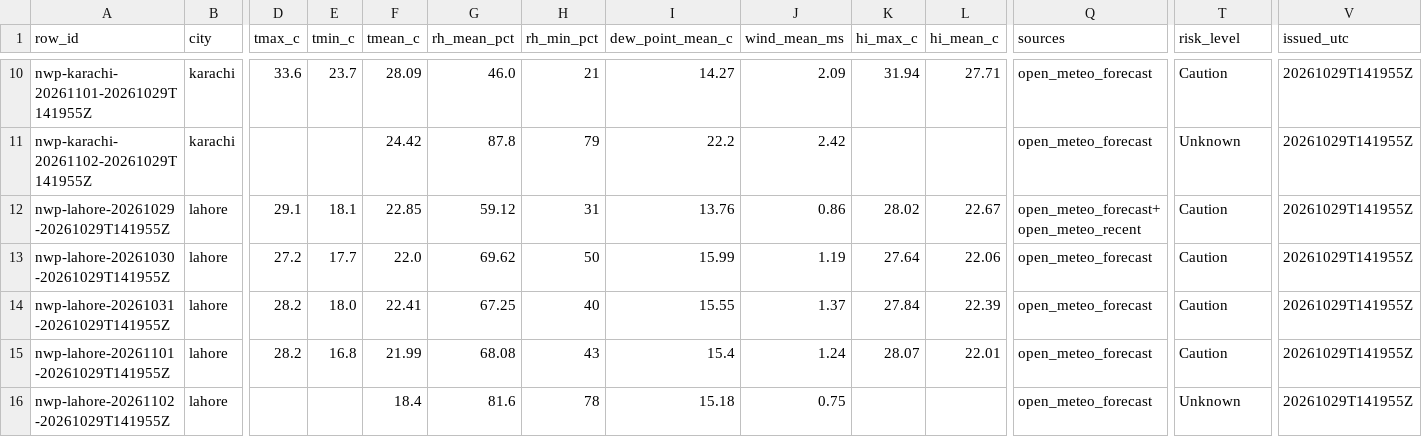
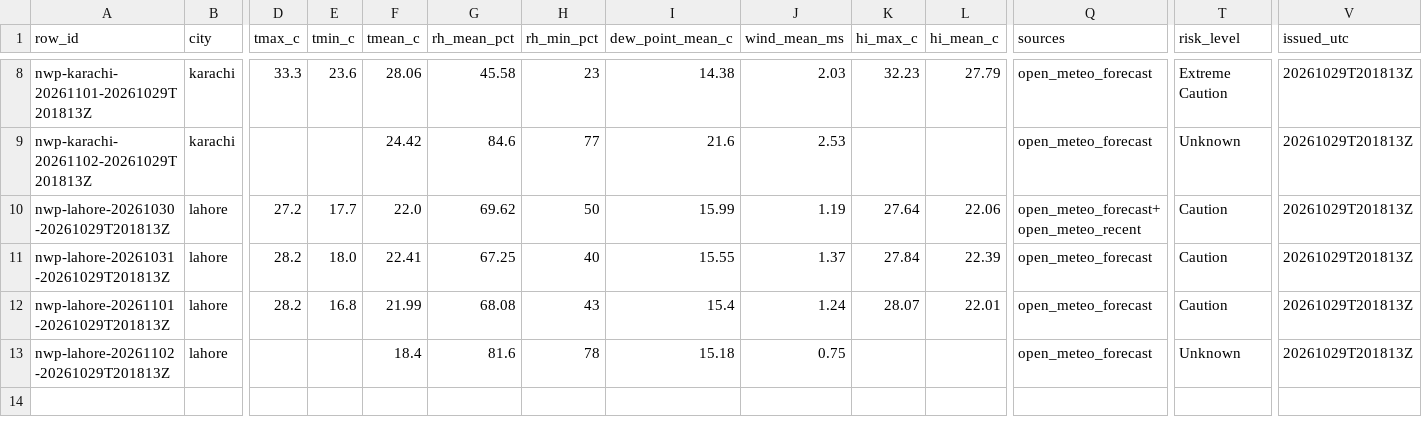
Before and after one commit to laiba2526/heatshield-pakistan, a CSV file: data/gold/forecast_daily.csv, drawn as a sheet; only a part is shown, gaps mark what is left out; removed rows and columns are numbered as before the commit, all else as after; rows hold the shown columns only; the diff covers the shown part only; the diff names each change by its address in the sheet, - before the commit and + after, or states it on an @@ line.

```diff
--- a/data/gold/forecast_daily.csv
+++ b/data/gold/forecast_daily.csv
-A8 (row_id): nwp-karachi-20261101-20261029T141955Z
+A8 (row_id): nwp-karachi-20261101-20261029T201813Z
-D8 (tmax_c): 33.6
+D8 (tmax_c): 33.3
-E8 (tmin_c): 23.7
+E8 (tmin_c): 23.6
-F8 (tmean_c): 28.09
+F8 (tmean_c): 28.06
-G8 (rh_mean_pct): 46.0
+G8 (rh_mean_pct): 45.58
-H8 (rh_min_pct): 21
+H8 (rh_min_pct): 23
-I8 (dew_point_mean_c): 14.27
+I8 (dew_point_mean_c): 14.38
-J8 (wind_mean_ms): 2.09
+J8 (wind_mean_ms): 2.03
-K8 (hi_max_c): 31.94
+K8 (hi_max_c): 32.23
-L8 (hi_mean_c): 27.71
+L8 (hi_mean_c): 27.79
-T8 (risk_level): Caution
+T8 (risk_level): Extreme Caution
-V8:V9 (issued_utc): 20261029T141955Z
+V8:V9 (issued_utc): 20261029T201813Z
-A9 (row_id): nwp-karachi-20261102-20261029T141955Z
+A9 (row_id): nwp-karachi-20261102-20261029T201813Z
-G9 (rh_mean_pct): 87.8
+G9 (rh_mean_pct): 84.6
-H9 (rh_min_pct): 79
+H9 (rh_min_pct): 77
-I9 (dew_point_mean_c): 22.2
+I9 (dew_point_mean_c): 21.6
-J9 (wind_mean_ms): 2.42
+J9 (wind_mean_ms): 2.53
-row 12: nwp-lahore-20261029-20261029T141955Z | lahore | 29.1 | 18.1 | 22.85 | 59.12 | 31 | 13.76 | 0.86 | 28.02 | 22.67 | open_meteo_forecast+open_meteo_recent | Caution | 20261029T141955Z
-A10 (row_id): nwp-lahore-20261030-20261029T141955Z
+A10 (row_id): nwp-lahore-20261030-20261029T201813Z
-Q10 (sources): open_meteo_forecast
+Q10 (sources): open_meteo_forecast+open_meteo_recent
-V10:V13 (issued_utc): 20261029T141955Z
+V10:V13 (issued_utc): 20261029T201813Z
-A11 (row_id): nwp-lahore-20261031-20261029T141955Z
+A11 (row_id): nwp-lahore-20261031-20261029T201813Z
-A12 (row_id): nwp-lahore-20261101-20261029T141955Z
+A12 (row_id): nwp-lahore-20261101-20261029T201813Z
-A13 (row_id): nwp-lahore-20261102-20261029T141955Z
+A13 (row_id): nwp-lahore-20261102-20261029T201813Z
```
Also changed, not shown: 2 removed rows and 32 edited cells elsewhere in this file, data/gold/heat_daily.csv, data/gold/predictions.csv, 11 other files.
